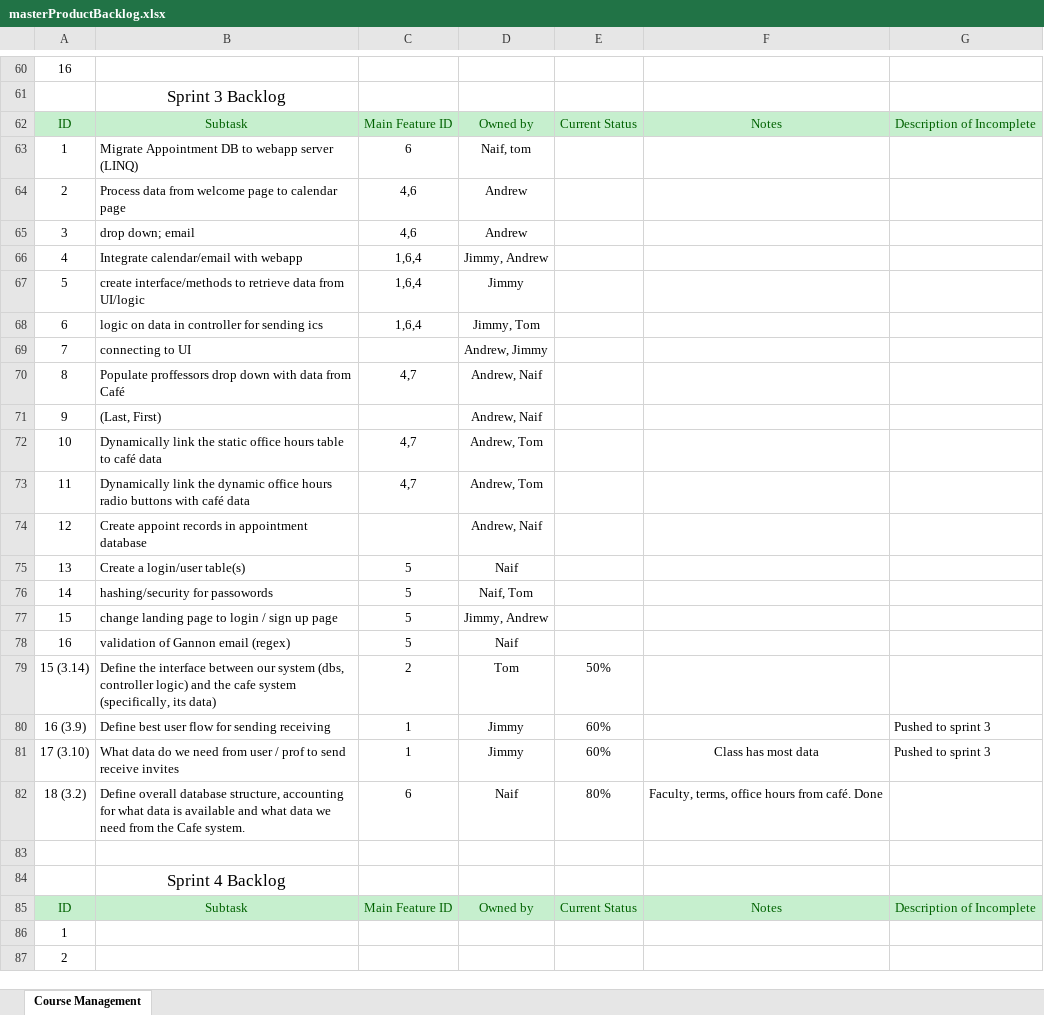
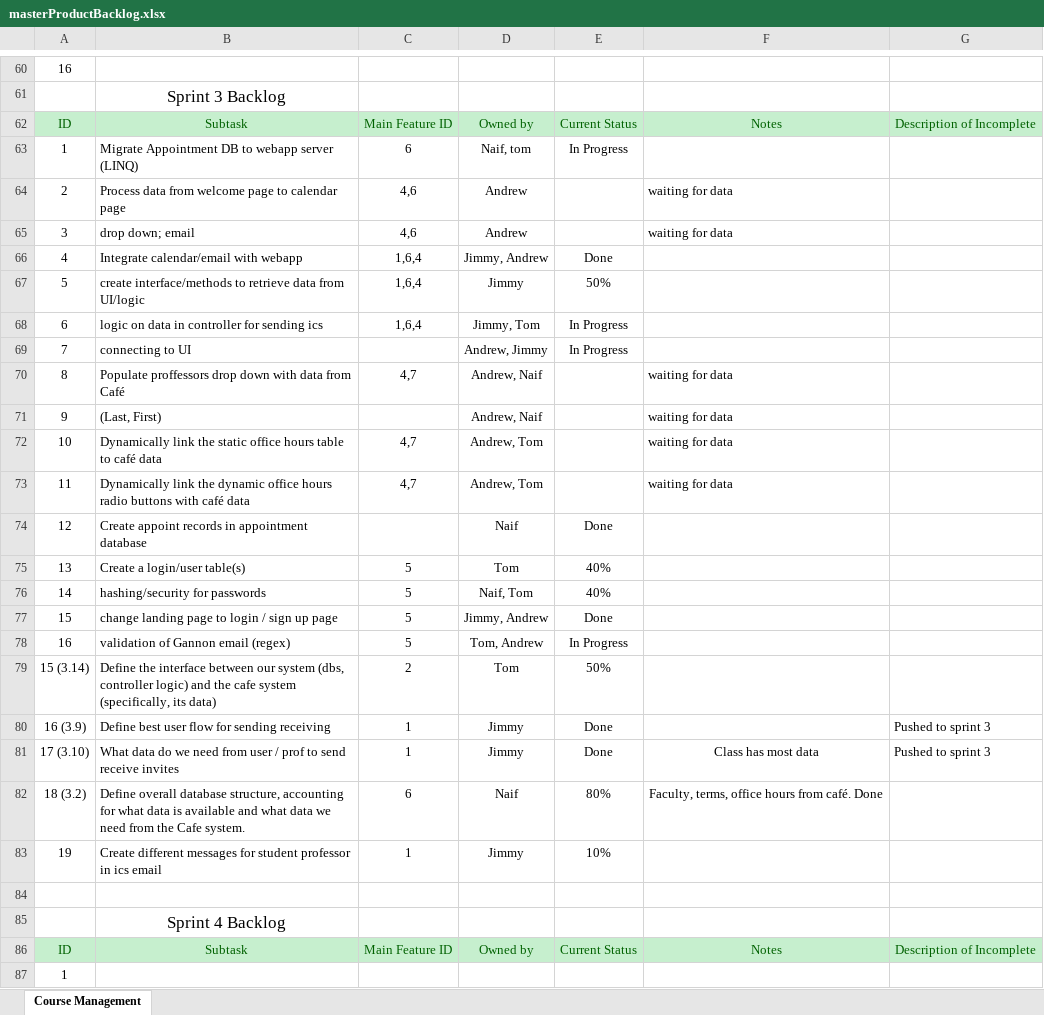
Before and after one commit to jgrussjr/cis315_OfficeHours, an Excel workbook: Documentation/backlogs/masterProductBacklog.xlsx, sheet Course Management, drawn as a sheet; only a part is shown, gaps mark what is left out; the shorter side is filled out with more unchanged rows; values as stored, in another font and other column widths than the file's, no borders; the diff covers the shown part only; the diff names each change by its address in the sheet, - before the commit and + after, or states it on an @@ line.

Commit message:
sp3 burn chart edits; method for sending ics email created

```diff
--- a/Documentation/backlogs/masterProductBacklog.xlsx (sheet Course Management)
+++ b/Documentation/backlogs/masterProductBacklog.xlsx (sheet Course Management)
-E63: (empty)
+E63: In Progress
-F64:F65: (empty)
+F64:F65: waiting for data
-E66: (empty)
+E66: Done
-E67: (empty)
+E67: 50%
-E68:E69: (empty)
+E68:E69: In Progress
-F70:F73: (empty)
+F70:F73: waiting for data
-D74: Andrew, Naif
+D74: Naif
-E74: (empty)
+E74: Done
-D75: Naif
+D75: Tom
-E75:E76: (empty)
+E75:E76: 40%
-B76: hashing/security for passowords
+B76: hashing/security for passwords
-E77: (empty)
+E77: Done
-D78: Naif
+D78: Tom, Andrew
-E78: (empty)
+E78: In Progress
-E80:E81: 60%
+E80:E81: Done
+row 83: 19 | Create different messages for student professor in ics email | 1 | Jimmy | 10%
```
Also changed, not shown: 5 edited cells elsewhere in this sheet, 7 other files.
